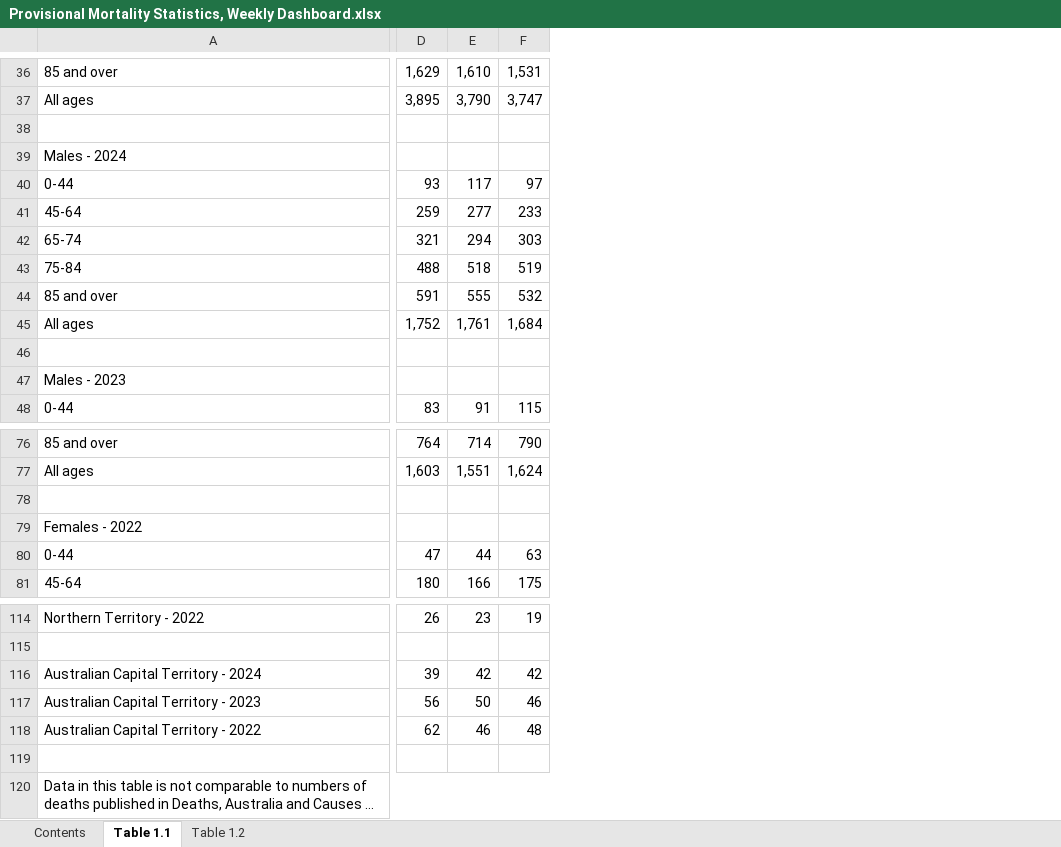
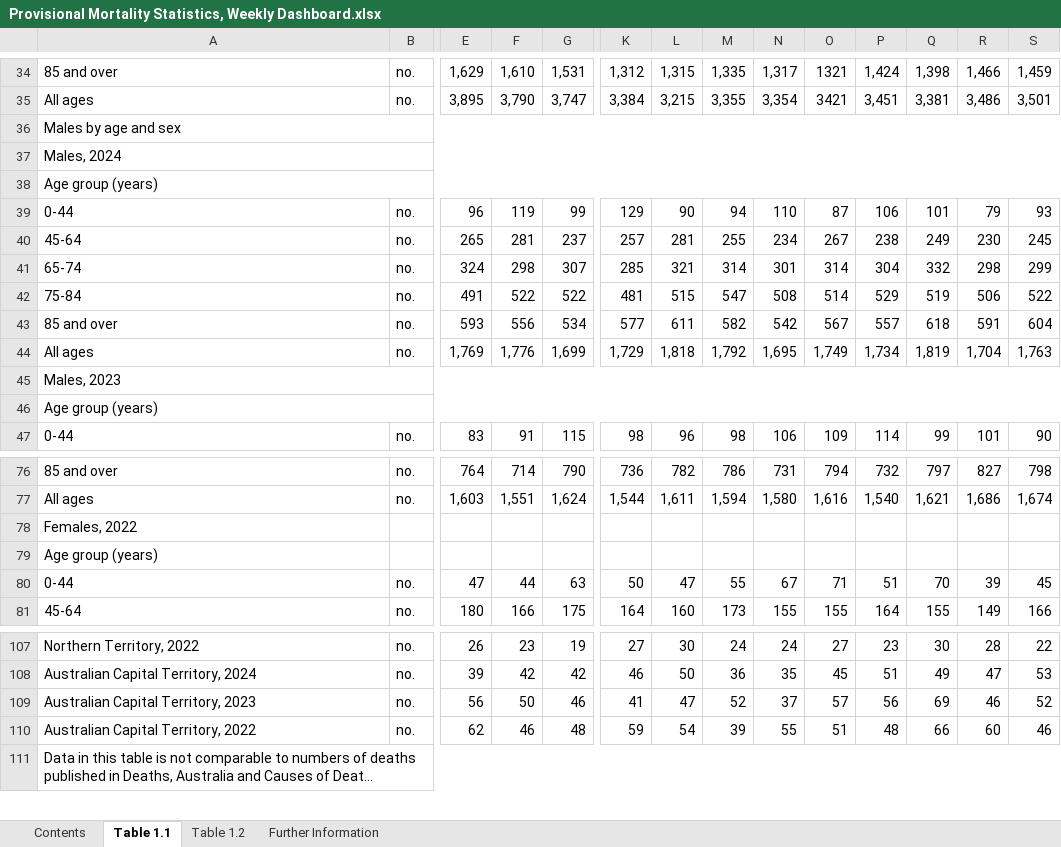
Before and after one commit to Mike-Honey/covid-19-au-vaccinations, an Excel workbook: Provisional Mortality Statistics, Weekly Dashboard.xlsx, sheet Table 1.1, drawn as a sheet; only a part is shown, gaps mark what is left out; long unchanged cells end in …; values as stored, in another font and other column widths than the file's, no cell formats; charts and pictures not drawn; removed rows and columns are numbered as before the commit, all else as after; rows hold the shown columns only; the diff covers the shown part only; the diff names each change by its address in the sheet, - before the commit and + after, or states it on an @@ line.

```diff
--- a/Provisional Mortality Statistics, Weekly Dashboard.xlsx (sheet Table 1.1)
+++ b/Provisional Mortality Statistics, Weekly Dashboard.xlsx (sheet Table 1.1)
+sheet tab: Further Information
+column B, rows 34-35: no. | no.; rows 43-44: no. | no.; row 47: no.; rows 76-81: no. | no. |  |  | no. | no.; rows 107-110: all no.
+column K, rows 34-35: 1,312 | 3,384; rows 43-44: 577 | 1,729; row 47: 98; rows 76-81: 736 | 1,544 |  |  | 50 | 164; rows 107-110: 27 | 46 | 41 | 59
+column L, rows 34-35: 1,315 | 3,215; rows 43-44: 611 | 1,818; row 47: 96; rows 76-81: 782 | 1,611 |  |  | 47 | 160; rows 107-110: 30 | 50 | 47 | 54
+column M, rows 34-35: 1,335 | 3,355; rows 43-44: 582 | 1,792; row 47: 98; rows 76-81: 786 | 1,594 |  |  | 55 | 173; rows 107-110: 24 | 36 | 52 | 39
+column N, rows 34-35: 1,317 | 3,354; rows 43-44: 542 | 1,695; row 47: 106; rows 76-81: 731 | 1,580 |  |  | 67 | 155; rows 107-110: 24 | 35 | 37 | 55
+column O, rows 34-35: 1321 | 3421; rows 43-44: 567 | 1,749; row 47: 109; rows 76-81: 794 | 1,616 |  |  | 71 | 155; rows 107-110: 27 | 45 | 57 | 51
+column P, rows 34-35: 1,424 | 3,451; rows 43-44: 557 | 1,734; row 47: 114; rows 76-81: 732 | 1,540 |  |  | 51 | 164; rows 107-110: 23 | 51 | 56 | 48
+column Q, rows 34-35: 1,398 | 3,381; rows 43-44: 618 | 1,819; row 47: 99; rows 76-81: 797 | 1,621 |  |  | 70 | 155; rows 107-110: 30 | 49 | 69 | 66
+column R, rows 34-35: 1,466 | 3,486; rows 43-44: 591 | 1,704; row 47: 101; rows 76-81: 827 | 1,686 |  |  | 39 | 149; rows 107-110: 28 | 47 | 46 | 60
+column S, rows 34-35: 1,459 | 3,501; rows 43-44: 604 | 1,763; row 47: 90; rows 76-81: 798 | 1,674 |  |  | 45 | 166; rows 107-110: 22 | 53 | 52 | 46
-A36: (empty)
+A36: Males by age and sex
+A36:S36 merged
-A37: Males - 2024
+A37: Males, 2024
+A37:S37 merged
-row 40: 0-44 | 93 | 117 | 97
-row 41: 45-64 | 259 | 277 | 233
-row 42: 65-74 | 321 | 294 | 303
-row 43: 75-84 | 488 | 518 | 519
+row 38: Age group (years)
+row 39: 0-44 | no. | 96 | 119 | 99 | 129 | 90 | 94 | 110 | 87 | 106 | 101 | 79 | 93
+row 40: 45-64 | no. | 265 | 281 | 237 | 257 | 281 | 255 | 234 | 267 | 238 | 249 | 230 | 245
+row 41: 65-74 | no. | 324 | 298 | 307 | 285 | 321 | 314 | 301 | 314 | 304 | 332 | 298 | 299
+row 42: 75-84 | no. | 491 | 522 | 522 | 481 | 515 | 547 | 508 | 514 | 529 | 519 | 506 | 522
-E43: 591
+E43: 593
-F43: 555
+F43: 556
-G43: 532
+G43: 534
-row 45: All ages | 1,752 | 1,761 | 1,684
-row 44: (empty)
+row 44: All ages | no. | 1,769 | 1,776 | 1,699 | 1,729 | 1,818 | 1,792 | 1,695 | 1,749 | 1,734 | 1,819 | 1,704 | 1,763
-A45: Males - 2023
+A45: Males, 2023
+A45:S45 merged
+row 46: Age group (years)
-A78: (empty)
+A78: Females, 2022
-A79: Females - 2022
+A79: Age group (years)
-A107: Northern Territory - 2022
+A107: Northern Territory, 2022
-row 115: (empty)
-A108: Australian Capital Territory - 2024
+A108: Australian Capital Territory, 2024
-A109: Australian Capital Territory - 2023
+A109: Australian Capital Territory, 2023
-A110: Australian Capital Territory - 2022
+A110: Australian Capital Territory, 2022
-row 119: (empty)
```
Also changed, not shown: 14 added rows, 23 removed rows, 181 edited cells and merged cells elsewhere in this sheet, sheet Table 1.2, sheet Contents, cell formats, formulas that keep their value, charts or pictures.
